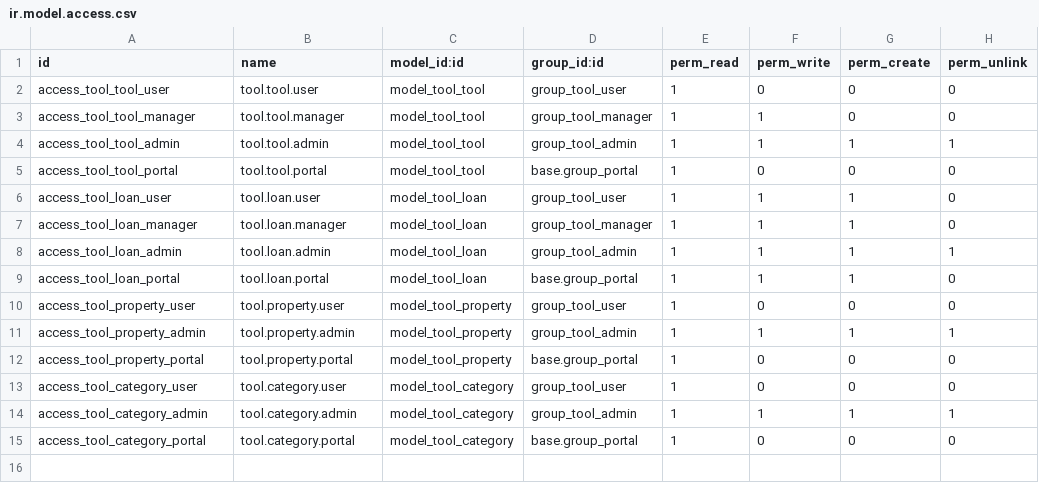
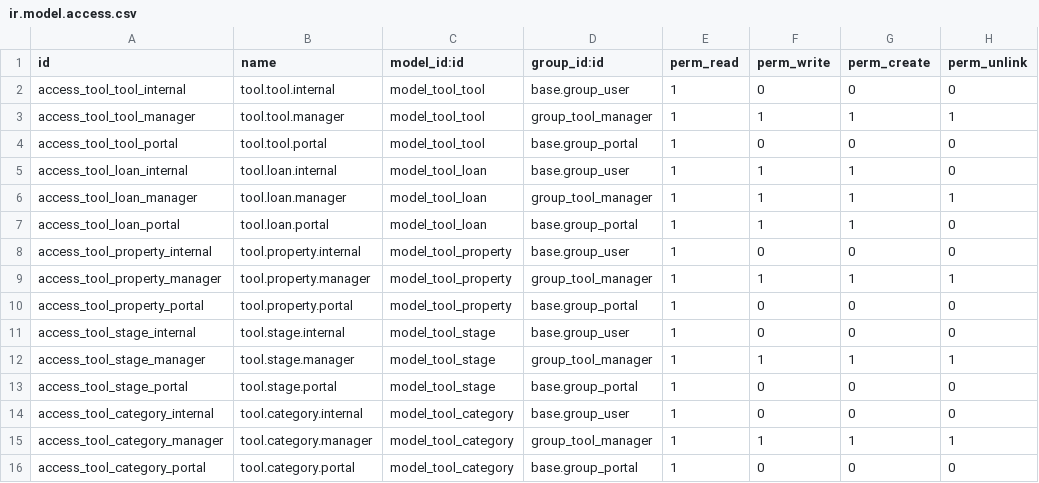
Before and after one commit to WOOWTECH/Odoo_tool-device_borrow, a CSV file: tool_borrow/security/ir.model.access.csv, drawn as a sheet.

```diff
--- a/tool_borrow/security/ir.model.access.csv
+++ b/tool_borrow/security/ir.model.access.csv
@@ -1,15 +1,16 @@
 id,name,model_id:id,group_id:id,perm_read,perm_write,perm_create,perm_unlink
-access_tool_tool_user,tool.tool.user,model_tool_tool,group_tool_user,1,0,0,0
-access_tool_tool_manager,tool.tool.manager,model_tool_tool,group_tool_manager,1,1,0,0
-access_tool_tool_admin,tool.tool.admin,model_tool_tool,group_tool_admin,1,1,1,1
+access_tool_tool_internal,tool.tool.internal,model_tool_tool,base.group_user,1,0,0,0
+access_tool_tool_manager,tool.tool.manager,model_tool_tool,group_tool_manager,1,1,1,1
 access_tool_tool_portal,tool.tool.portal,model_tool_tool,base.group_portal,1,0,0,0
-access_tool_loan_user,tool.loan.user,model_tool_loan,group_tool_user,1,1,1,0
-access_tool_loan_manager,tool.loan.manager,model_tool_loan,group_tool_manager,1,1,1,0
-access_tool_loan_admin,tool.loan.admin,model_tool_loan,group_tool_admin,1,1,1,1
+access_tool_loan_internal,tool.loan.internal,model_tool_loan,base.group_user,1,1,1,0
+access_tool_loan_manager,tool.loan.manager,model_tool_loan,group_tool_manager,1,1,1,1
 access_tool_loan_portal,tool.loan.portal,model_tool_loan,base.group_portal,1,1,1,0
-access_tool_property_user,tool.property.user,model_tool_property,group_tool_user,1,0,0,0
-access_tool_property_admin,tool.property.admin,model_tool_property,group_tool_admin,1,1,1,1
+access_tool_property_internal,tool.property.internal,model_tool_property,base.group_user,1,0,0,0
+access_tool_property_manager,tool.property.manager,model_tool_property,group_tool_manager,1,1,1,1
 access_tool_property_portal,tool.property.portal,model_tool_property,base.group_portal,1,0,0,0
-access_tool_category_user,tool.category.user,model_tool_category,group_tool_user,1,0,0,0
-access_tool_category_admin,tool.category.admin,model_tool_category,group_tool_admin,1,1,1,1
+access_tool_stage_internal,tool.stage.internal,model_tool_stage,base.group_user,1,0,0,0
+access_tool_stage_manager,tool.stage.manager,model_tool_stage,group_tool_manager,1,1,1,1
+access_tool_stage_portal,tool.stage.portal,model_tool_stage,base.group_portal,1,0,0,0
+access_tool_category_internal,tool.category.internal,model_tool_category,base.group_user,1,0,0,0
+access_tool_category_manager,tool.category.manager,model_tool_category,group_tool_manager,1,1,1,1
 access_tool_category_portal,tool.category.portal,model_tool_category,base.group_portal,1,0,0,0
```
Also changed, not shown: 22 other files.
